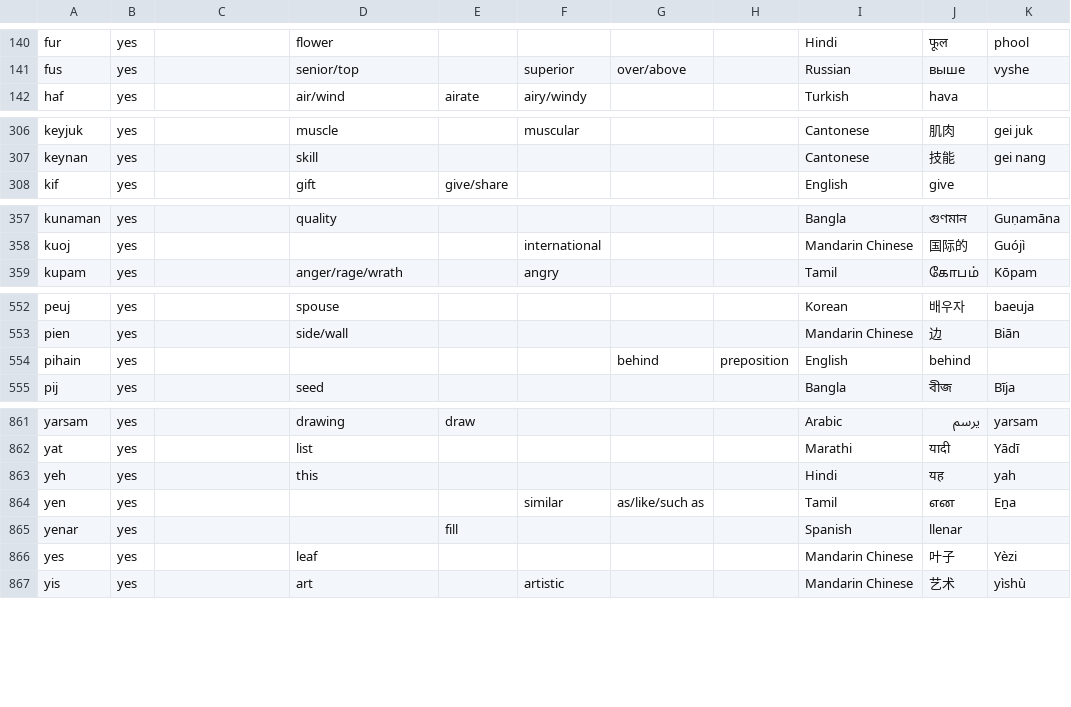
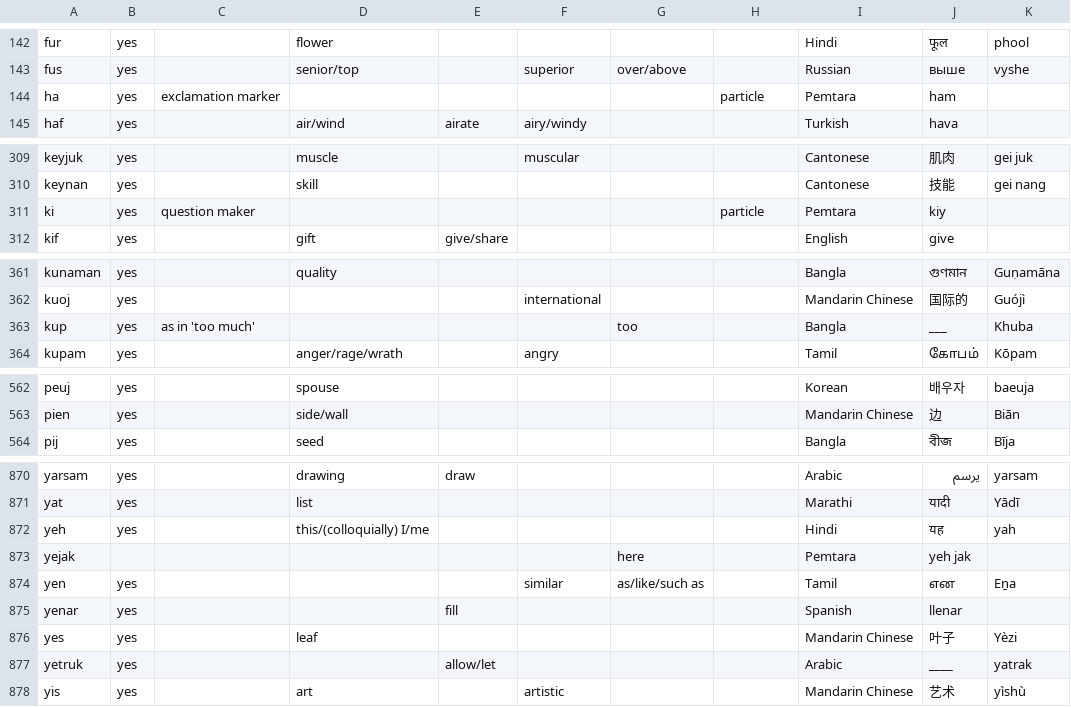
Before and after one commit to brushscape/Orostara-Dictionary, a CSV file: files/Pemtara_Eng_Dictionary.csv, drawn as a sheet; only a part is shown, gaps mark what is left out; the diff covers the shown part only.

```diff
--- a/files/Pemtara_Eng_Dictionary.csv
+++ b/files/Pemtara_Eng_Dictionary.csv
@@ -141,2 +143,3 @@ fur,yes,,flower,,,,,Hindi,फूल,phool
 fus,yes,,senior/top,,superior,over/above,,Russian,выше,vyshe
+ha,yes,exclamation marker ,,,,,particle ,Pemtara,ham,
 haf,yes,,air/wind,airate,airy/windy,,,Turkish,hava,
@@ -307,2 +310,3 @@ keyjuk,yes,,muscle,,muscular,,,Cantonese,肌肉,gei juk
 keynan,yes,,skill,,,,,Cantonese,技能,gei nang
+ki,yes,question maker,,,,,particle,Pemtara,kiy,
 kif,yes,,gift,give/share,,,,English,give,
@@ -358,2 +362,3 @@ kunaman,yes,,quality,,,,,Bangla,গুণমান,Guṇamāna
 kuoj,yes,,,,international,,,Mandarin Chinese,国际的,Guójì
+kup,yes,as in 'too much',,,,too,,Bangla,___,Khuba
 kupam,yes,,anger/rage/wrath,,angry,,,Tamil,கோபம்,Kōpam
@@ -553,3 +563,2 @@ peuj,yes,,spouse,,,,,Korean,배우자,baeuja
 pien,yes,,side/wall,,,,,Mandarin Chinese,边,Biān
-pihain,yes,,,,,behind,preposition,English,behind,
 pij,yes,,seed,,,,,Bangla,বীজ,Bīja
@@ -862,3 +871,4 @@ yarsam,yes,,drawing,draw,,,,Arabic,يرسم,yarsam
 yat,yes,,list,,,,,Marathi,यादी,Yādī
-yeh,yes,,this,,,,,Hindi,यह,yah
+yeh,yes,,this/(colloquially) I/me,,,,,Hindi,यह,yah
+yejak,,,,,,here,,Pemtara,yeh jak,
 yen,yes,,,,similar,as/like/such as,,Tamil,என,Eṉa
@@ -866,2 +876,3 @@ yenar,yes,,,fill,,,,Spanish,llenar,
 yes,yes,,leaf,,,,,Mandarin Chinese,叶子,Yèzi
+yetruk,yes,,,allow/let,,,,Arabic,____,yatrak
 yis,yes,,art,,artistic,,,Mandarin Chinese,艺术,yìshù
```
Also changed, not shown: 11 added rows, 4 removed rows, 1 moved row and 15 edited cells elsewhere in this file, 5 other files.
